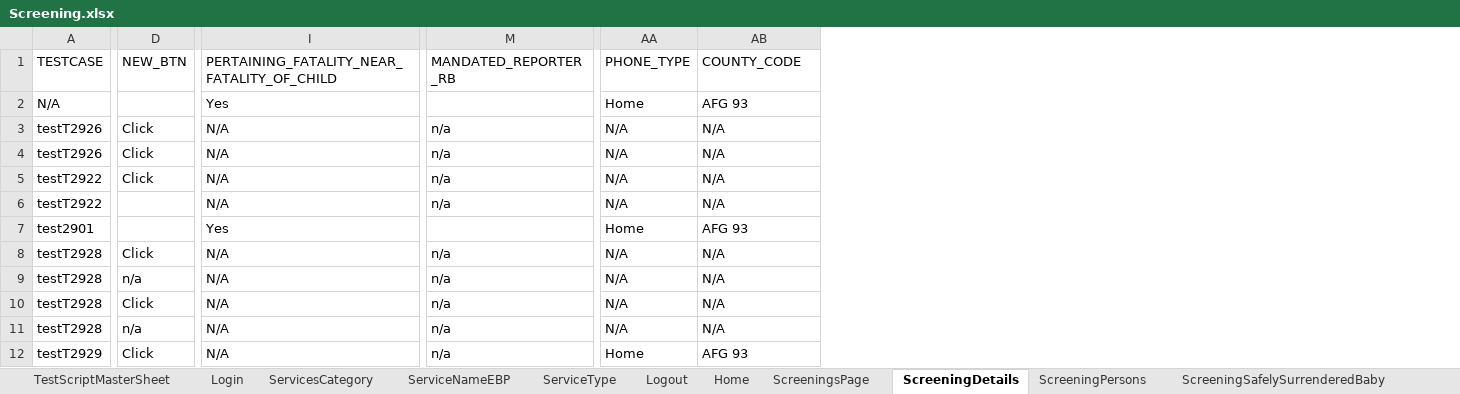
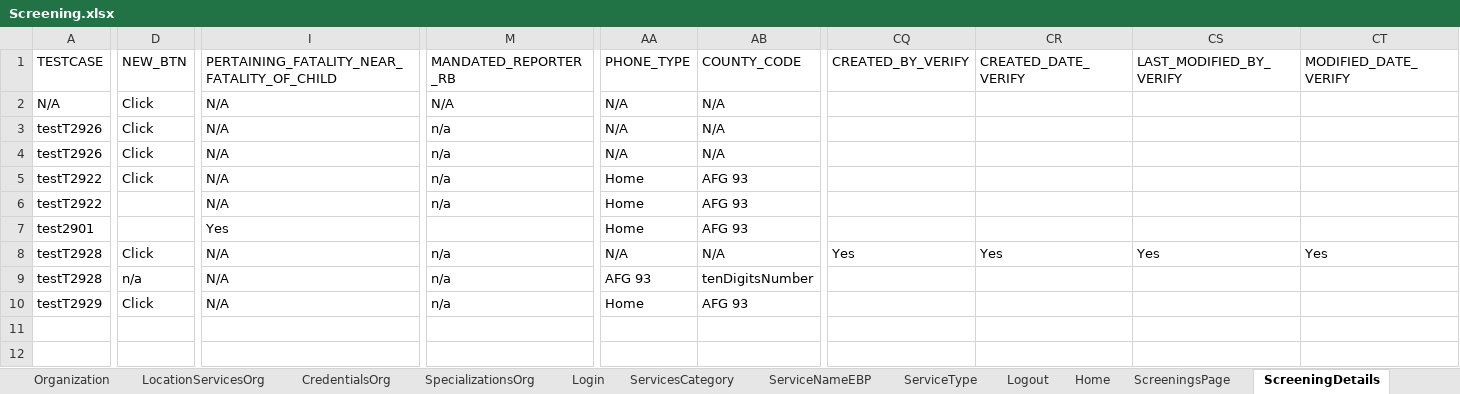
Before and after one commit to priya-singh4/POMExcelData, an Excel workbook: Screening.xlsx, sheet ScreeningDetails, drawn as a sheet; only a part is shown, gaps mark what is left out; values as stored, in another font and other column widths than the file's, no borders; removed rows and columns are numbered as before the commit, all else as after; rows hold the shown columns only; the diff covers the shown part only; the diff names each change by its address in the sheet, - before the commit and + after, or states it on an @@ line.

```diff
--- a/Screening.xlsx (sheet ScreeningDetails)
+++ b/Screening.xlsx (sheet ScreeningDetails)
+sheet tab: Organization
+sheet tab: LocationServicesOrg
+sheet tab: CredentialsOrg
+sheet tab: SpecializationsOrg
+column CQ (CREATED_BY_VERIFY), row 8: Yes
+column CR (CREATED_DATE_VERIFY), row 8: Yes
+column CS (LAST_MODIFIED_BY_VERIFY), row 8: Yes
+column CT (MODIFIED_DATE_VERIFY), row 8: Yes
-D2 (NEW_BTN): (empty)
+D2 (NEW_BTN): Click
-I2: Yes
+I2: N/A
-M2 (MANDATED_REPORTER_RB): (empty)
+M2 (MANDATED_REPORTER_RB): N/A
-AA2 (PHONE_TYPE): Home
+AA2 (PHONE_TYPE): N/A
-AB2 (COUNTY_CODE): AFG 93
+AB2 (COUNTY_CODE): N/A
-AA5:AA6 (PHONE_TYPE): N/A
+AA5:AA6 (PHONE_TYPE): Home
-AB5:AB6 (COUNTY_CODE): N/A
+AB5:AB6 (COUNTY_CODE): AFG 93
-row 8: testT2928 | Click | N/A | n/a | N/A | N/A
-row 9: testT2928 | n/a | N/A | n/a | N/A | N/A
-row 10: testT2928 | Click | N/A | n/a | N/A | N/A
-D8 (NEW_BTN): n/a
+D8 (NEW_BTN): Click
+row 9: testT2928 | n/a | N/A | n/a | AFG 93 | tenDigitsNumber
```
Also changed, not shown: 19 edited cells elsewhere in this sheet, sheet Home, sheet ScreeningTribalInquiry, sheet ScreeningValidatePerson, sheet ScreeningPersons, sheet ScreeningsPage, sheet ScreeningContactLog, 11 more sheets.
